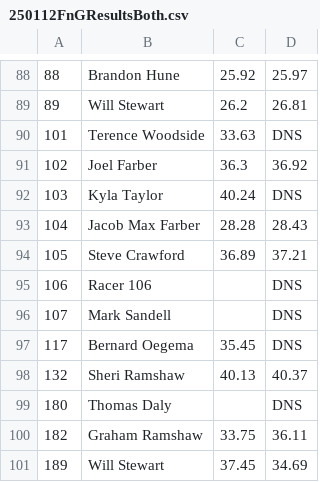
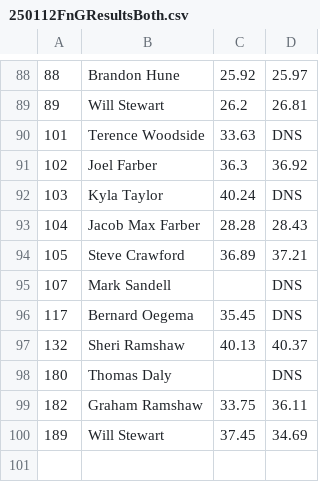
Before and after one commit to Cartar/alpine-fng.github.io, a CSV file: data/2025/250112FnGResultsBoth.csv, drawn as a sheet; only a part is shown, gaps mark what is left out.

```diff
--- a/data/2025/250112FnGResultsBoth.csv
+++ b/data/2025/250112FnGResultsBoth.csv
@@ -94,3 +94,2 @@
 105,Steve Crawford,36.89,37.21
-106,Racer  106,,DNS
 107,Mark Sandell,,DNS
```
Also changed, not shown: data/2025/2025StartList.csv, data/test_results.csv, 11 other files.
